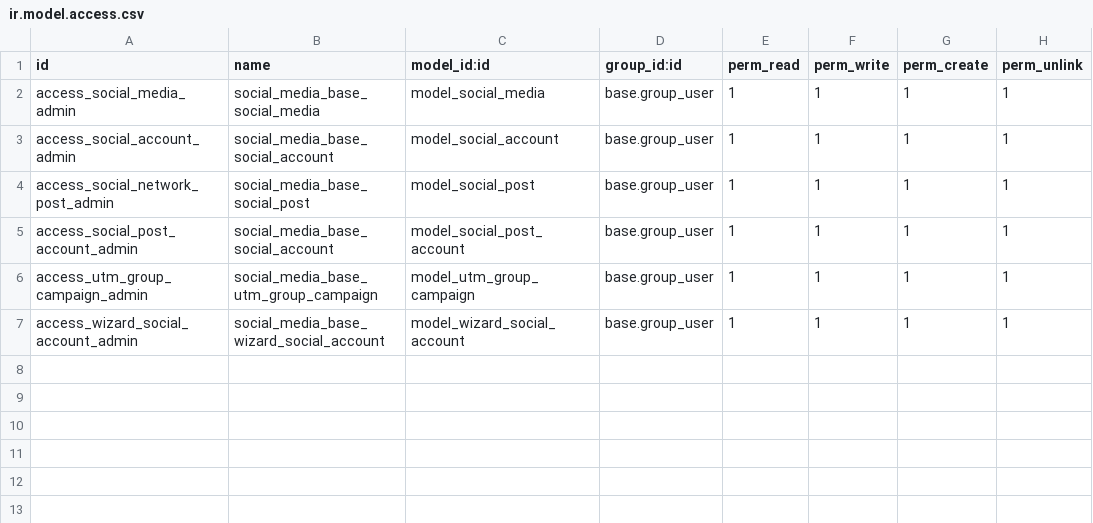
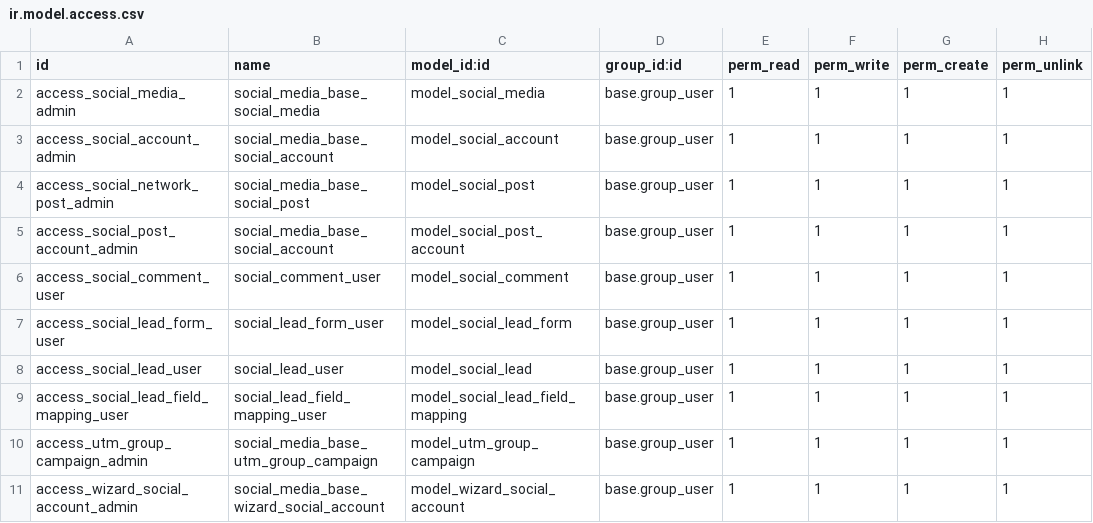
Before and after one commit to DinhVanKhanh-HCMC/social, a CSV file: social_media_base/security/ir.model.access.csv, drawn as a sheet.

Commit message:
[IMP] social_media_base: Prepare base for integrations

```diff
--- a/social_media_base/security/ir.model.access.csv
+++ b/social_media_base/security/ir.model.access.csv
@@ -5,2 +5,6 @@ access_social_network_post_admin,social_media_base_social_post,model_social_post
 access_social_post_account_admin,social_media_base_social_account,model_social_post_account,base.group_user,1,1,1,1
+access_social_comment_user,social_comment_user,model_social_comment,base.group_user,1,1,1,1
+access_social_lead_form_user,social_lead_form_user,model_social_lead_form,base.group_user,1,1,1,1
+access_social_lead_user,social_lead_user,model_social_lead,base.group_user,1,1,1,1
+access_social_lead_field_mapping_user,social_lead_field_mapping_user,model_social_lead_field_mapping,base.group_user,1,1,1,1
 access_utm_group_campaign_admin,social_media_base_utm_group_campaign,model_utm_group_campaign,base.group_user,1,1,1,1
```
Also changed, not shown: 32 other files.
